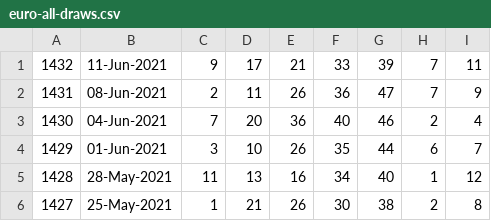
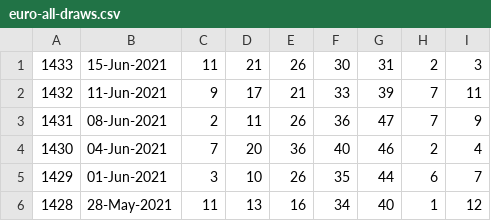
Before and after one commit to pastorcmentarny/DomJavaKB, a CSV file: data/lotto/euro-all-draws.csv, drawn as a sheet; only a part is shown; the shorter side is filled out with more unchanged rows.

```diff
--- a/data/lotto/euro-all-draws.csv
+++ b/data/lotto/euro-all-draws.csv
@@ -1 +1,2 @@
+1433,15-Jun-2021,11,21,26,30,31,2,3
 1432,11-Jun-2021,9,17,21,33,39,7,11
```
Also changed, not shown: data/lotto/euro-hotpicks-all-draws.csv, data/lotto/lotto-hotpicks-all-draws.csv, 8 other files.
